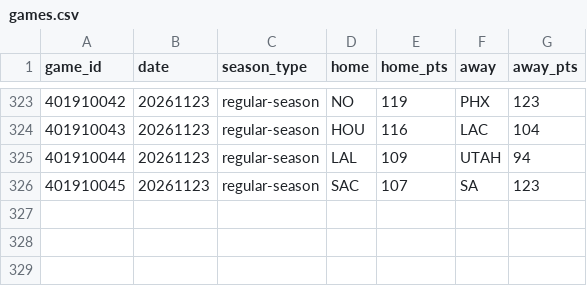
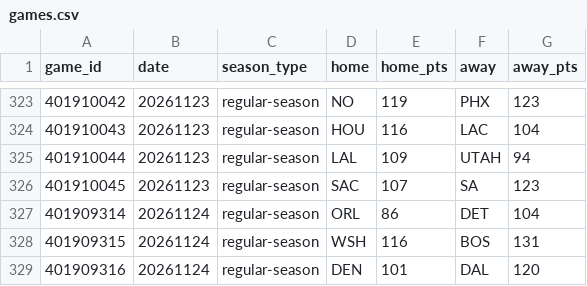
Before and after one commit to HLCLJacksonC/nba-analysis, a CSV file: games.csv, drawn as a sheet; only a part is shown, gaps mark what is left out; the diff names each change by its address in the sheet, - before the commit and + after, or states it on an @@ line.

```diff
--- a/games.csv
+++ b/games.csv
+row 327: 401909314 | 20261124 | regular-season | ORL | 86 | DET | 104
+row 328: 401909315 | 20261124 | regular-season | WSH | 116 | BOS | 131
+row 329: 401909316 | 20261124 | regular-season | DEN | 101 | DAL | 120
```
Also changed, not shown: elo_history.csv, 1 other file.
